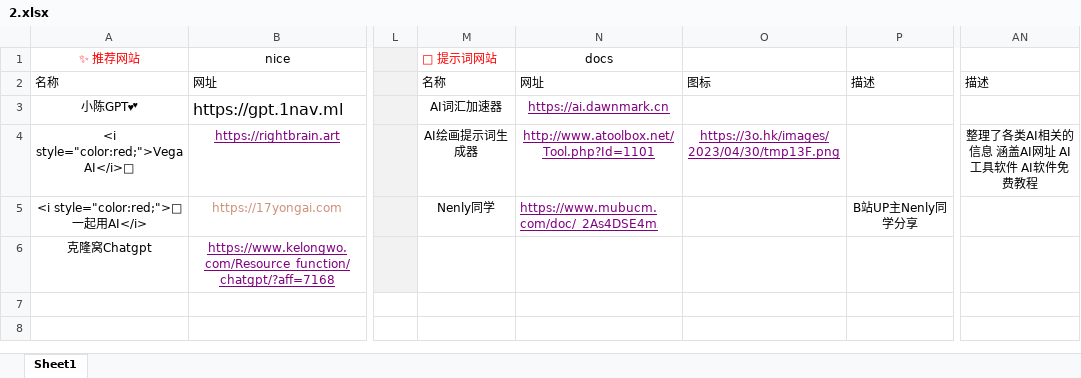
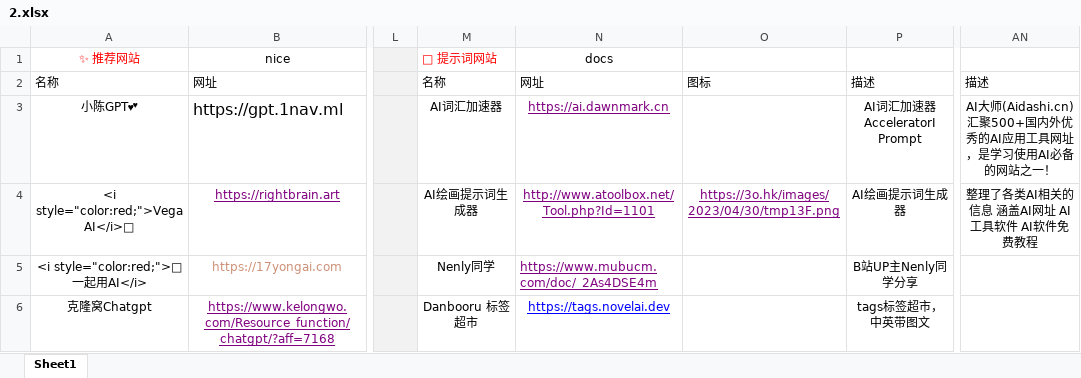
Before and after one commit to xiaolongmr/ai, an Excel workbook: 2.xlsx, sheet Sheet1, drawn as a sheet; only a part is shown, gaps mark what is left out; values as stored, in another font and other column widths than the file's, no borders; the diff names each change by its address in the sheet, - before the commit and + after, or states it on an @@ line.

Commit message:
Add files via upload

```diff
--- a/2.xlsx (sheet Sheet1)
+++ b/2.xlsx (sheet Sheet1)
-P3: (empty)
+P3: AI词汇加速器 AcceleratorI Prompt
-AN3: (empty)
+AN3: AI大师(Aidashi.cn)汇聚500+国内外优秀的AI应用工具网址，是学习使用AI必备的网站之一！
-P4: (empty)
+P4: AI绘画提示词生成器
-M6 (🧭 提示词网站): (empty)
+M6 (🧭 提示词网站): Danbooru 标签超市
-N6 (docs): (empty)
+N6 (docs): https://tags.novelai.dev
-P6: (empty)
+P6: tags标签超市，中英带图文
```
